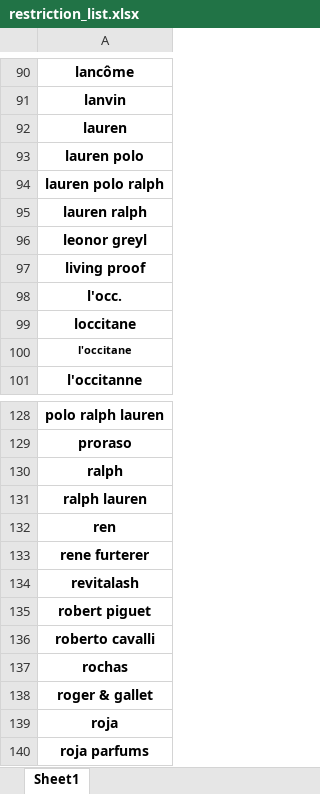
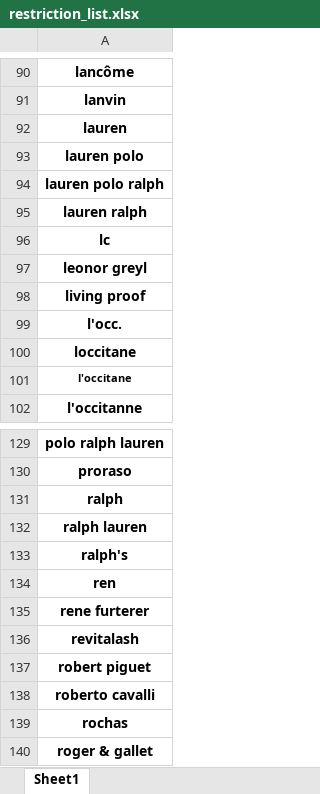
Before and after one commit to paskag/automation_of_analysis, an Excel workbook: restriction_list.xlsx, sheet Sheet1, drawn as a sheet; only a part is shown, gaps mark what is left out; the shorter side is filled out with more unchanged rows; values as stored, in another font and other column widths than the file's, no borders; conditional formats not drawn; the diff names each change by its address in the sheet, - before the commit and + after, or states it on an @@ line.

Commit message:
extended restriction list

```diff
--- a/restriction_list.xlsx (sheet Sheet1)
+++ b/restriction_list.xlsx (sheet Sheet1)
+row 96: lc
+row 133: ralph's
```
